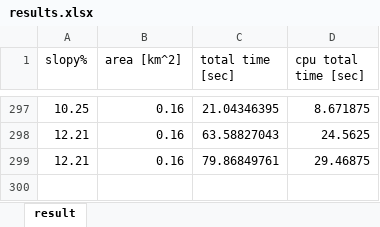
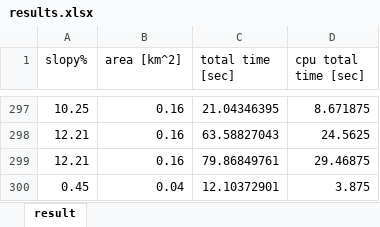
Before and after one commit to HujiGabarel/soccer_fields, an Excel workbook: Modules/Main/results.xlsx, sheet result, drawn as a sheet; only a part is shown, gaps mark what is left out; values as stored, in another font and other column widths than the file's, no borders; the diff names each change by its address in the sheet, - before the commit and + after, or states it on an @@ line.

```diff
--- a/Modules/Main/results.xlsx (sheet result)
+++ b/Modules/Main/results.xlsx (sheet result)
+row 300: 0.45 | 0.04 | 12.10372901 | 3.875
```
Also changed, not shown: 3 other files.
